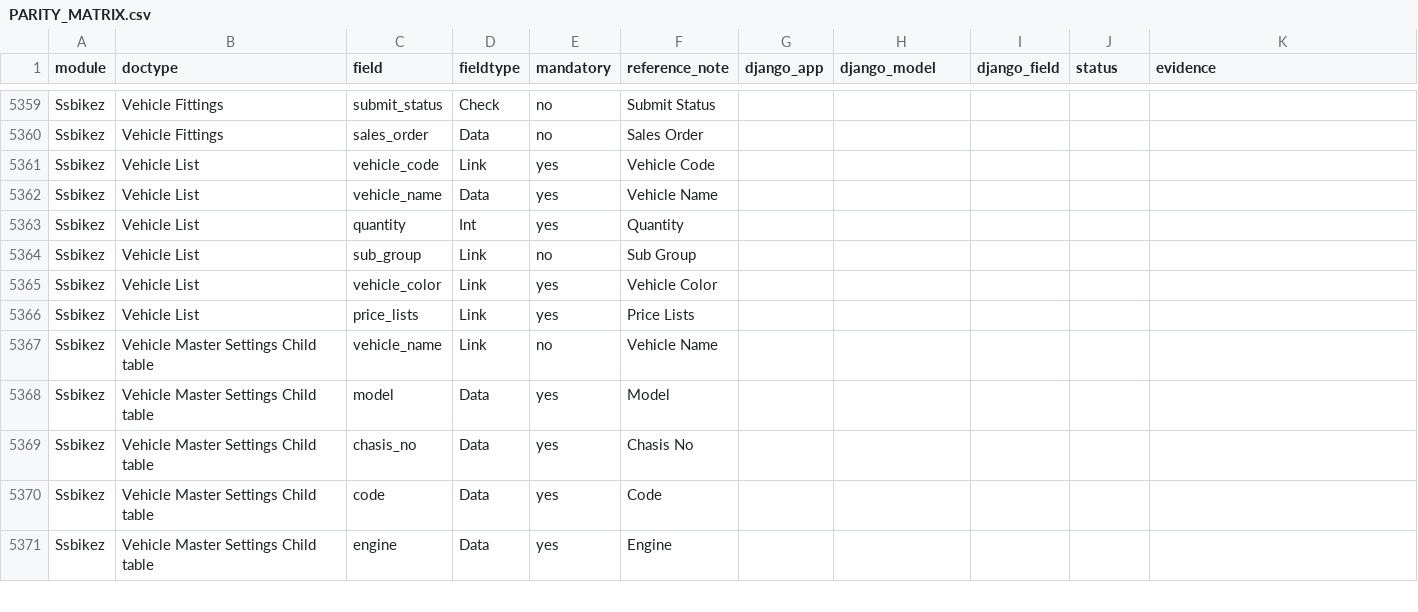
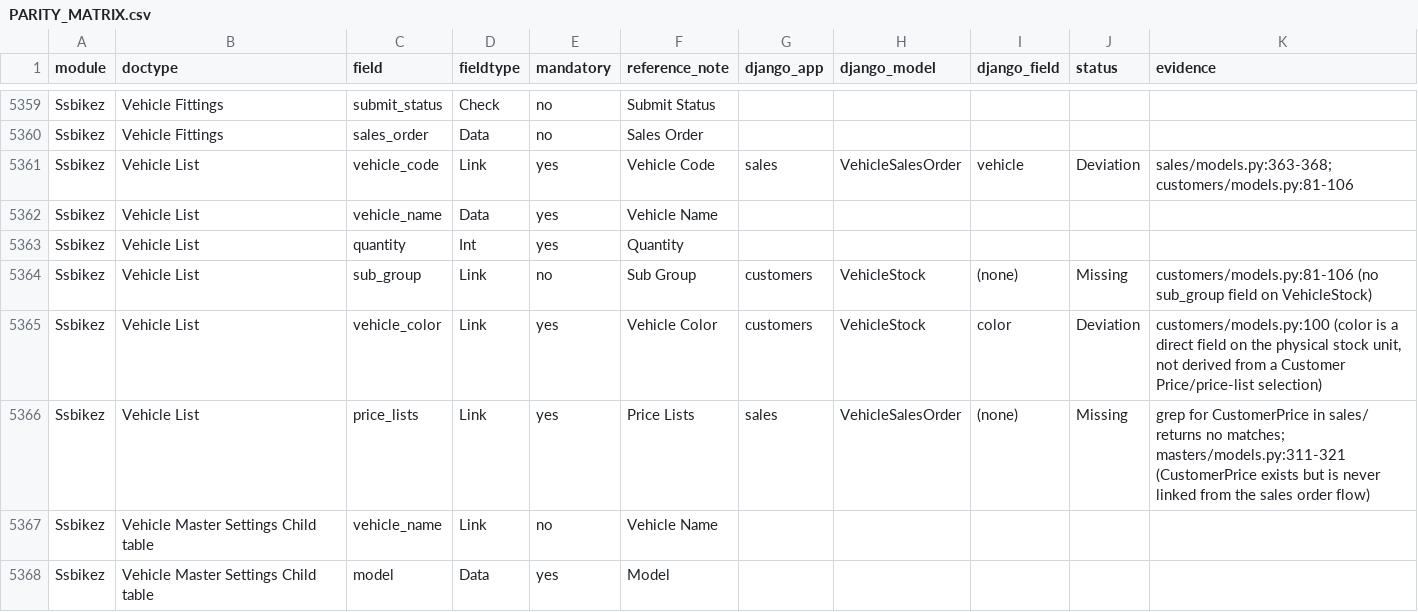
Before and after one commit to Satyawiwijj/ssbikez-erp, a CSV file: docs/audit/PARITY_MATRIX.csv, drawn as a sheet; only a part is shown, gaps mark what is left out; the shorter side is filled out with more unchanged rows; the diff covers the shown part only.

Commit message:
audit: complete Tier 1 (New Vehicle Sales) parity walkthrough

```diff
--- a/docs/audit/PARITY_MATRIX.csv
+++ b/docs/audit/PARITY_MATRIX.csv
@@ -5360,8 +5360,8 @@ Ssbikez,Vehicle Fittings,submit_status,Check,no,Submit Status,,,,,
 Ssbikez,Vehicle Fittings,sales_order,Data,no,Sales Order,,,,,
-Ssbikez,Vehicle List,vehicle_code,Link,yes,Vehicle Code,,,,,
+Ssbikez,Vehicle List,vehicle_code,Link,yes,Vehicle Code,sales,VehicleSalesOrder,vehicle,Deviation,sales/models.py:363-368; customers/models.py:81-106
 Ssbikez,Vehicle List,vehicle_name,Data,yes,Vehicle Name,,,,,
 Ssbikez,Vehicle List,quantity,Int,yes,Quantity,,,,,
-Ssbikez,Vehicle List,sub_group,Link,no,Sub Group,,,,,
-Ssbikez,Vehicle List,vehicle_color,Link,yes,Vehicle Color,,,,,
-Ssbikez,Vehicle List,price_lists,Link,yes,Price Lists,,,,,
+Ssbikez,Vehicle List,sub_group,Link,no,Sub Group,customers,VehicleStock,(none),Missing,customers/models.py:81-106 (no sub_group field on VehicleStock)
+Ssbikez,Vehicle List,vehicle_color,Link,yes,Vehicle Color,customers,VehicleStock,color,Deviation,"customers/models.py:100 (color is a direct field on the physical stock unit, not derived from a Customer Price/price-list selection)"
+Ssbikez,Vehicle List,price_lists,Link,yes,Price Lists,sales,VehicleSalesOrder,(none),Missing,grep for CustomerPrice in sales/ returns no matches; masters/models.py:311-321 (CustomerPrice exists but is never linked from the sales order flow)
 Ssbikez,Vehicle Master Settings Child table,vehicle_name,Link,no,Vehicle Name,,,,,
```
Also changed, not shown: 2 added rows and 30 edited cells elsewhere in this file, 1 other file.
